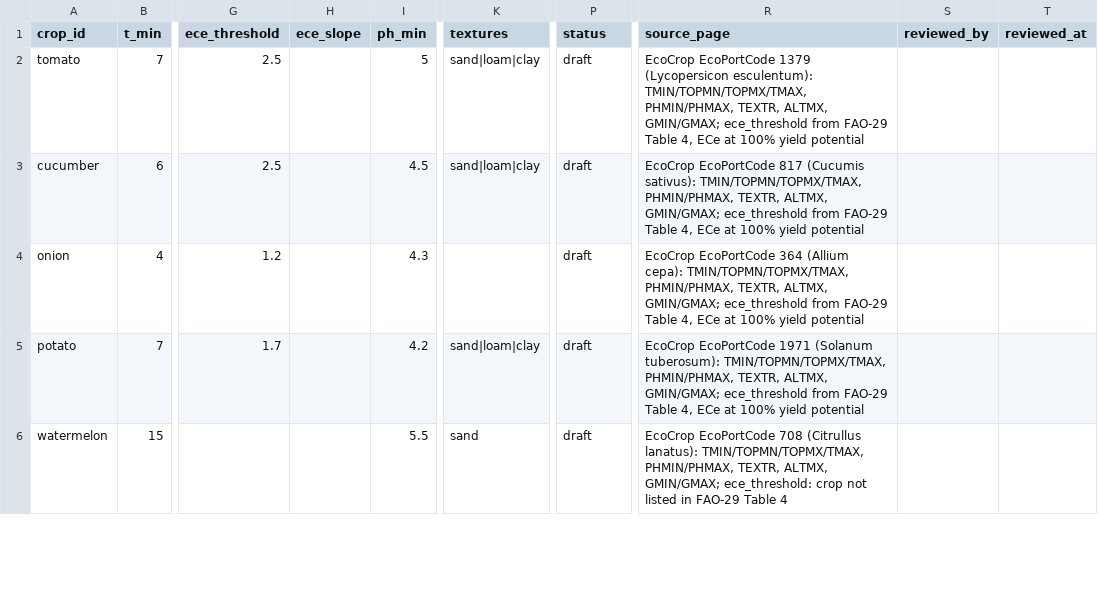
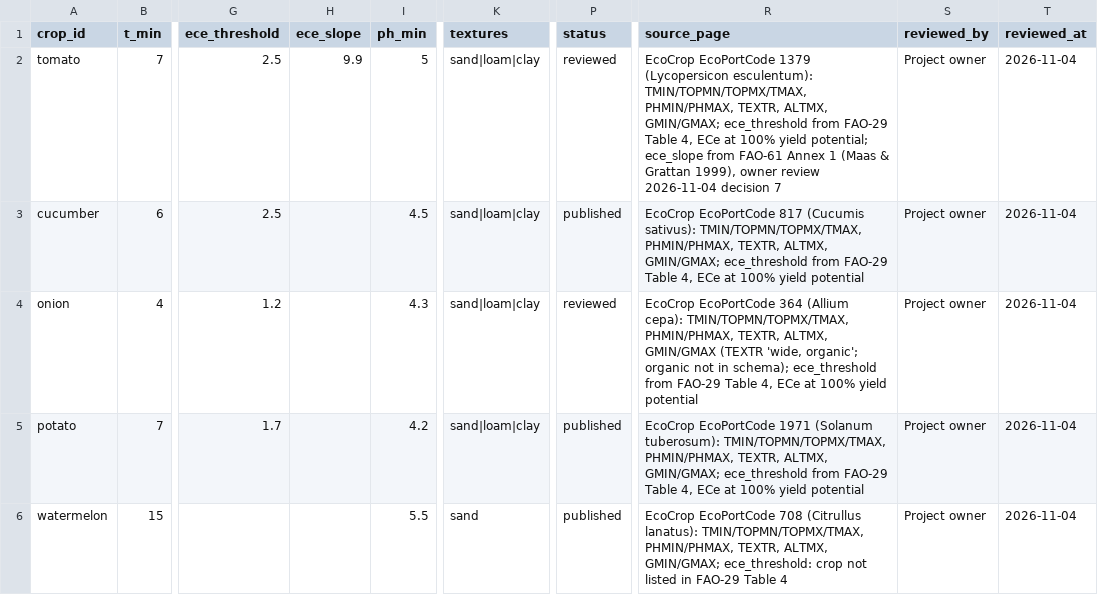
Before and after one commit to ishaqsqu-ctrl/oman-agri, a CSV file: data/crop_requirements.csv, drawn as a sheet; only a part is shown, gaps mark what is left out; the diff covers the shown part only; the diff names each change by its address in the sheet, - before the commit and + after, or states it on an @@ line.

```diff
--- a/data/crop_requirements.csv
+++ b/data/crop_requirements.csv
-H2 (ece_slope): (empty)
+H2 (ece_slope): 9.9
-P2 (status): draft
+P2 (status): reviewed
-R2 (source_page): …100% yield potential
+R2 (source_page): …100% yield potential; ece_slope from FAO-61 Annex 1 (Maas & Grattan 1999), owner review 2026-11-04 decision 7
-S2:S6 (reviewed_by): (empty)
+S2:S6 (reviewed_by): Project owner
-T2:T6 (reviewed_at): (empty)
+T2:T6 (reviewed_at): 2026-11-04
-P3 (status): draft
+P3 (status): published
-K4 (textures): (empty)
+K4 (textures): sand|loam|clay
-P4 (status): draft
+P4 (status): reviewed
-R4 (source_page): …TEXTR, ALTMX, GMIN/GMAX; ece_threshold from…
+R4 (source_page): …TEXTR, ALTMX, GMIN/GMAX (TEXTR 'wide, organic'; organic not in schema); ece_threshold from…
-P5:P6 (status): draft
+P5:P6 (status): published
```
Also changed, not shown: 131 edited cells elsewhere in this file, data/crop_stages.csv, data/crops.csv, 9 other files.
